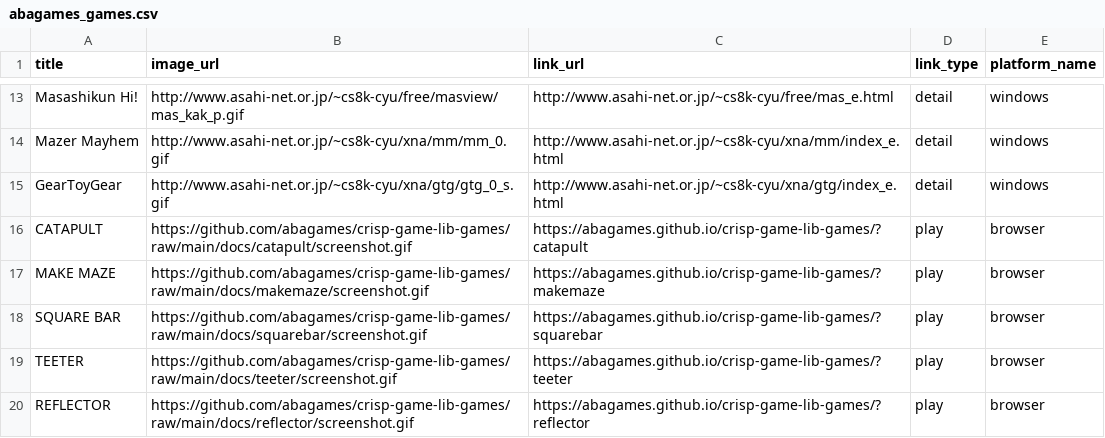
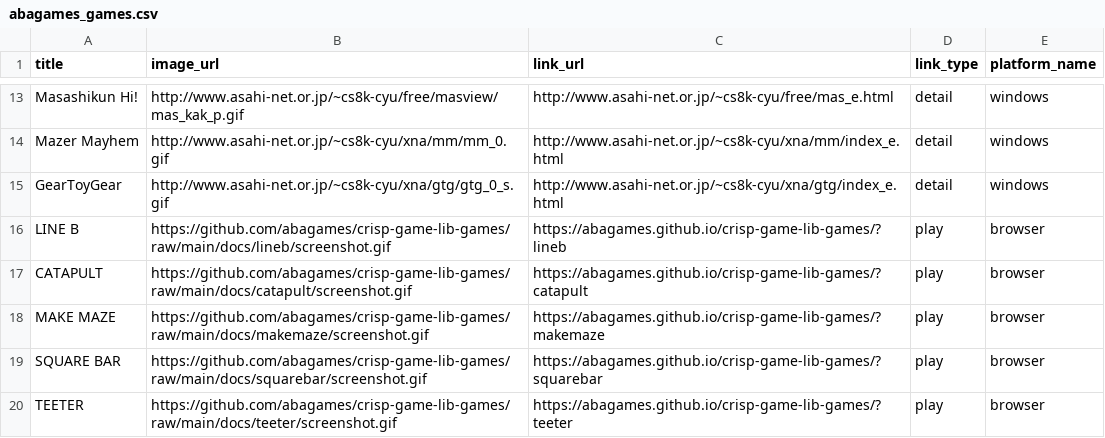
Before and after one commit to abagames/games-web-pages, a CSV file: src/abagames_games.csv, drawn as a sheet; only a part is shown, gaps mark what is left out; the shorter side is filled out with more unchanged rows.

Commit message:
Add game lineb

```diff
--- a/src/abagames_games.csv
+++ b/src/abagames_games.csv
@@ -15,2 +15,3 @@ Mazer Mayhem,http://www.asahi-net.or.jp/~cs8k-cyu/xna/mm/mm_0.gif,http://www.asa
 GearToyGear,http://www.asahi-net.or.jp/~cs8k-cyu/xna/gtg/gtg_0_s.gif,http://www.asahi-net.or.jp/~cs8k-cyu/xna/gtg/index_e.html,detail,windows
+LINE B,https://github.com/abagames/crisp-game-lib-games/raw/main/docs/lineb/screenshot.gif,https://abagames.github.io/crisp-game-lib-games/?lineb,play,browser
 CATAPULT,https://github.com/abagames/crisp-game-lib-games/raw/main/docs/catapult/screenshot.gif,https://abagames.github.io/crisp-game-lib-games/?catapult,play,browser
```
Also changed, not shown: 2 other files.
